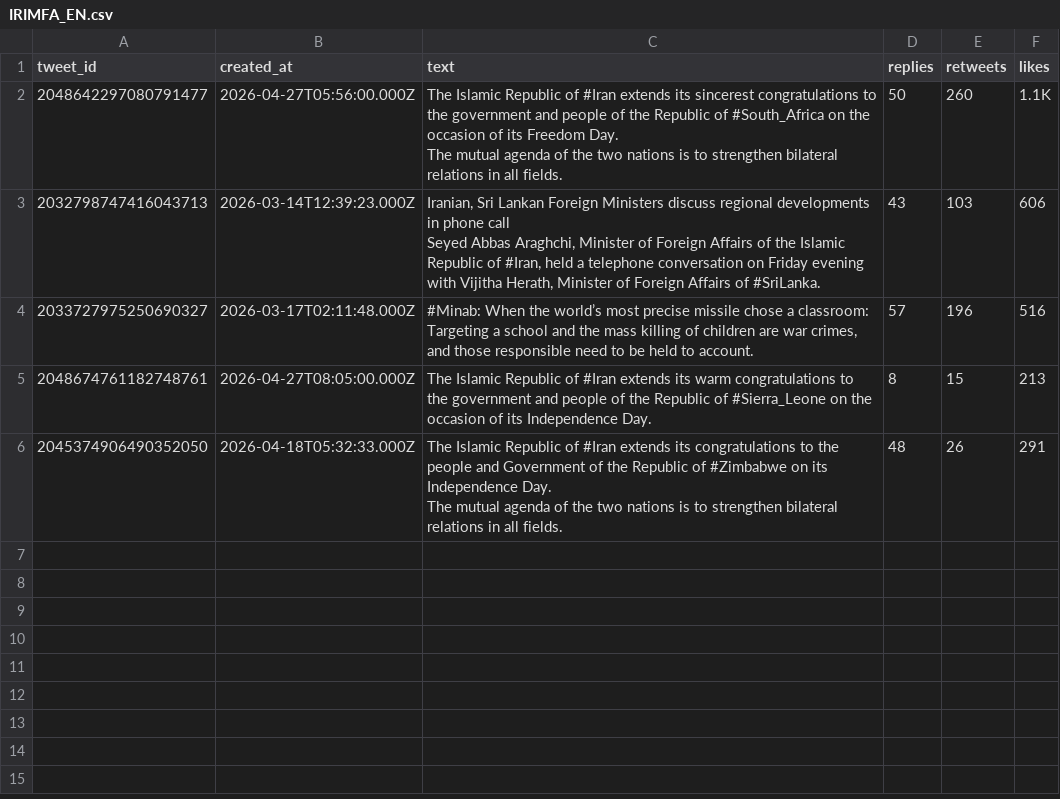
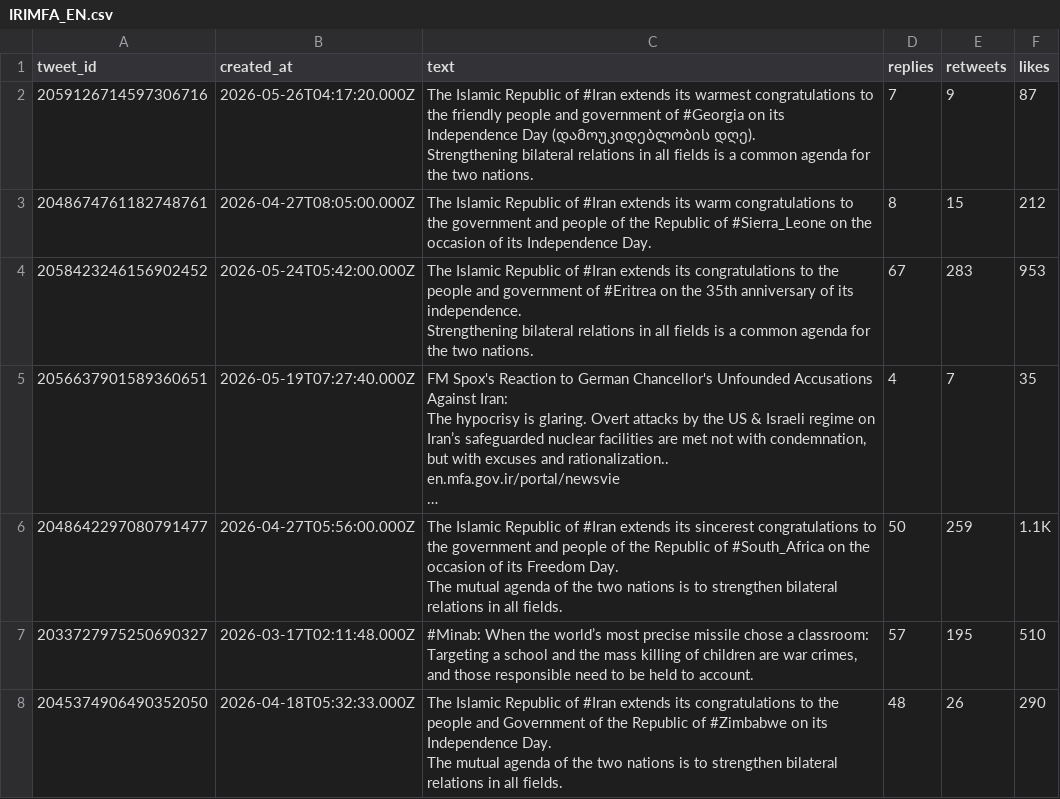
Before and after one commit to rotemba3/Date_Collection_Oil_Prices, a CSV file: Data_Collection_Oil/app-back/OilDatafiles/Data/Users_Timelines/IRIMFA_EN.csv, drawn as a sheet.

```diff
--- a/Data_Collection_Oil/app-back/OilDatafiles/Data/Users_Timelines/IRIMFA_EN.csv
+++ b/Data_Collection_Oil/app-back/OilDatafiles/Data/Users_Timelines/IRIMFA_EN.csv
@@ -1,12 +1,18 @@
 tweet_id,created_at,text,replies,retweets,likes
-2048642297080791477,2026-04-27T05:56:00.000Z,"The Islamic Republic of #Iran extends its sincerest congratulations to the government and people of the Republic of #South_Africa on the occasion of its Freedom Day.
-The mutual agenda of the two nations is to strengthen bilateral relations in all fields.",50,260,1.1K
-2032798747416043713,2026-03-14T12:39:23.000Z,"Iranian, Sri Lankan Foreign Ministers discuss regional developments in phone call
-
-Seyed Abbas Araghchi, Minister of Foreign Affairs of the Islamic Republic of #Iran, held a telephone conversation on Friday evening with Vijitha Herath, Minister of Foreign Affairs of #SriLanka.",43,103,606
-2033727975250690327,2026-03-17T02:11:48.000Z,"#Minab: When the world’s most precise missile chose a classroom:
-
-Targeting a school and the mass killing of children are war crimes, and those responsible need to be held to account.",57,196,516
-2048674761182748761,2026-04-27T08:05:00.000Z,The Islamic Republic of #Iran extends its warm congratulations to the government and people of the Republic of #Sierra_Leone on the occasion of its Independence Day.,8,15,213
-2045374906490352050,2026-04-18T05:32:33.000Z,"The Islamic Republic of #Iran extends its congratulations to the people and Government of the Republic of #Zimbabwe on its Independence Day.
-The mutual agenda of the two nations is to strengthen bilateral relations in all fields.",48,26,291
+2059126714597306716,2026-05-26T04:17:20.000Z,"The Islamic Republic of #Iran extends its warmest congratulations to the friendly people and government of #Georgia on its Independence Day (დამოუკიდებლობის დღე).
+Strengthening bilateral relations in all fields is a common agenda for the two nations.",7,9,87
+2048674761182748761,2026-04-27T08:05:00.000Z,The Islamic Republic of #Iran extends its warm congratulations to the government and people of the Republic of #Sierra_Leone on the occasion of its Independence Day.,8,15,212
+2058423246156902452,2026-05-24T05:42:00.000Z,"The Islamic Republic of #Iran extends its congratulations to the people and government of #Eritrea on the 35th anniversary of its independence.
+Strengthening bilateral relations in all fields is a common agenda for the two nations.",67,283,953
+2056637901589360651,2026-05-19T07:27:40.000Z,"FM Spox's Reaction to German Chancellor's Unfounded Accusations Against Iran:
+
+The hypocrisy is glaring. Overt attacks by the US & Israeli regime on Iran’s safeguarded nuclear facilities are met not with condemnation, but with excuses and rationalization..
+en.mfa.gov.ir/portal/newsvie
+…",4,7,35
+2048642297080791477,2026-04-27T05:56:00.000Z,"The Islamic Republic of #Iran extends its sincerest congratulations to the government and people of the Republic of #South_Africa on the occasion of its Freedom Day.
+The mutual agenda of the two nations is to strengthen bilateral relations in all fields.",50,259,1.1K
+2033727975250690327,2026-03-17T02:11:48.000Z,"#Minab: When the world’s most precise missile chose a classroom:
+
+Targeting a school and the mass killing of children are war crimes, and those responsible need to be held to account.",57,195,510
+2045374906490352050,2026-04-18T05:32:33.000Z,"The Islamic Republic of #Iran extends its congratulations to the people and Government of the Republic of #Zimbabwe on its Independence Day.
+The mutual agenda of the two nations is to strengthen bilateral relations in all fields.",48,26,290
```
Also changed, not shown: Data_Collection_Oil/app-back/OilDatafiles/Data/Users_Timelines/IDF.csv, Data_Collection_Oil/app-back/OilDatafiles/Data/Users_Timelines/araghchi.csv, 23 other files.
